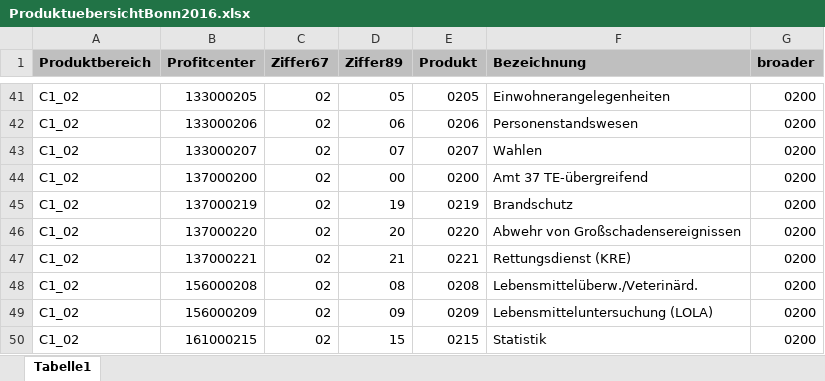
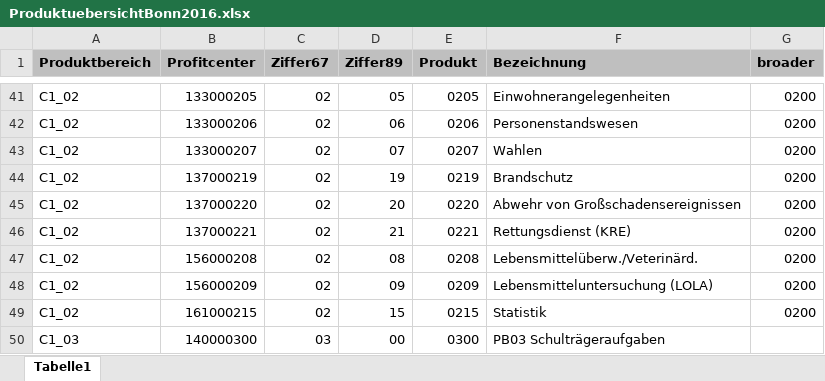
Before and after one commit to openbudgets/datasets, an Excel workbook: Bonn/raw/ProduktuebersichtBonn2016.xlsx, sheet Tabelle1, drawn as a sheet; only a part is shown, gaps mark what is left out; the shorter side is filled out with more unchanged rows; values as stored, in another font and other column widths than the file's, no borders; the diff names each change by its address in the sheet, - before the commit and + after, or states it on an @@ line.

Commit message:
Bug Fixes Bonn Code List
Produktübersicht (raw + transformed)

```diff
--- a/Bonn/raw/ProduktuebersichtBonn2016.xlsx (sheet Tabelle1)
+++ b/Bonn/raw/ProduktuebersichtBonn2016.xlsx (sheet Tabelle1)
-row 44: C1_02 | 137000200 | 02 | 00 | 0200 | Amt 37 TE-übergreifend | 0200
```
Also changed, not shown: 1 other file.
